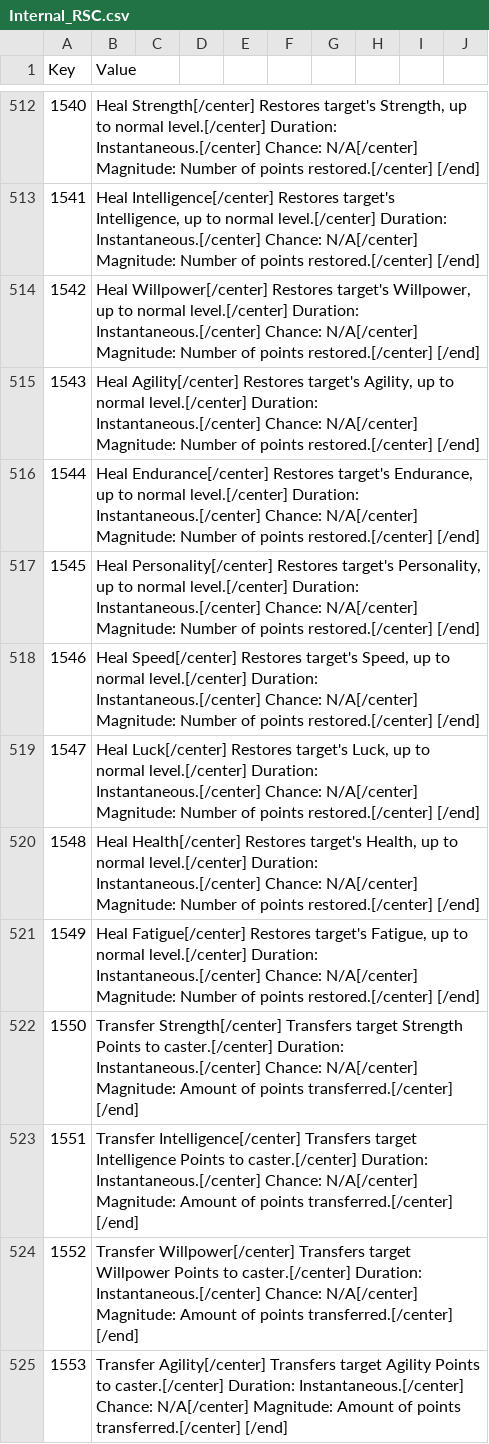
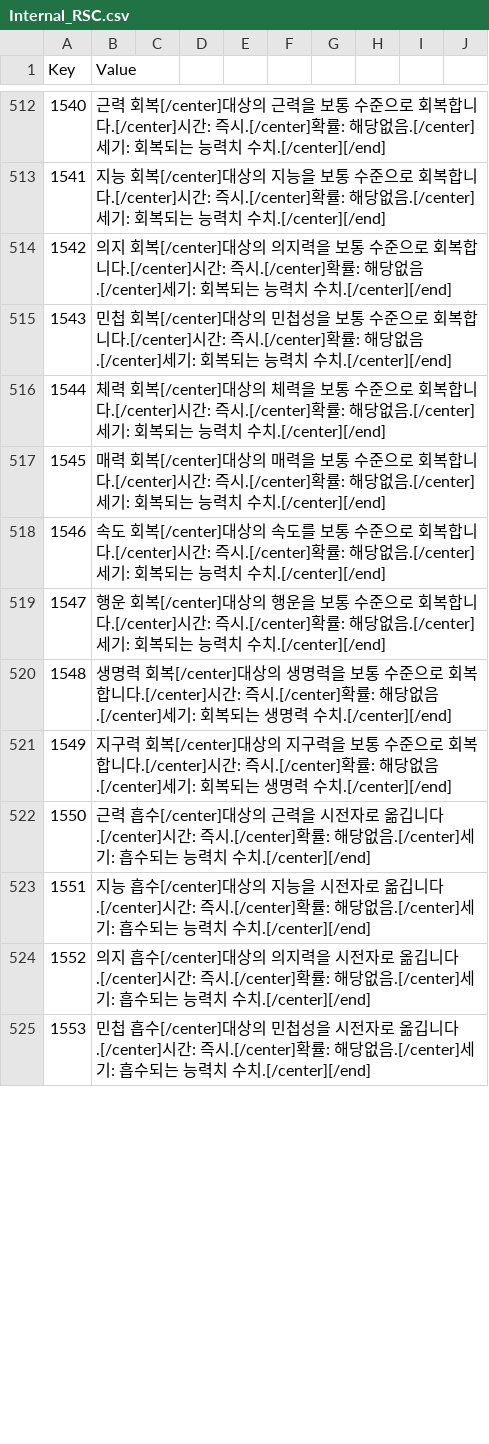
Before and after one commit to wooddoll/dfu_kr, a CSV file: text/Internal_RSC.csv, drawn as a sheet; only a part is shown, gaps mark what is left out; the diff covers the shown part only; the diff names each change by its address in the sheet, - before the commit and + after, or states it on an @@ line.

```diff
--- a/text/Internal_RSC.csv
+++ b/text/Internal_RSC.csv
-B512 (Value): Heal Strength[/center] Restores target's Strength, up to normal level.[/center] Duration: Instantaneous.[/center] Chance: N/A[/center] Magnitude: Number of points restored.[/center] [/end]
+B512 (Value): 근력 회복[/center]대상의 근력을 보통 수준으로 회복합니다.[/center]시간: 즉시.[/center]확률: 해당없음.[/center]세기: 회복되는 능력치 수치.[/center][/end]
-B513 (Value): Heal Intelligence[/center] Restores target's Intelligence, up to normal level.[/center] Duration: Instantaneous.[/center] Chance: N/A[/center] Magnitude: Number of points restored.[/center] [/end]
+B513 (Value): 지능 회복[/center]대상의 지능을 보통 수준으로 회복합니다.[/center]시간: 즉시.[/center]확률: 해당없음.[/center]세기: 회복되는 능력치 수치.[/center][/end]
-B514 (Value): Heal Willpower[/center] Restores target's Willpower, up to normal level.[/center] Duration: Instantaneous.[/center] Chance: N/A[/center] Magnitude: Number of points restored.[/center] [/end]
+B514 (Value): 의지 회복[/center]대상의 의지력을 보통 수준으로 회복합니다.[/center]시간: 즉시.[/center]확률: 해당없음.[/center]세기: 회복되는 능력치 수치.[/center][/end]
-B515 (Value): Heal Agility[/center] Restores target's Agility, up to normal level.[/center] Duration: Instantaneous.[/center] Chance: N/A[/center] Magnitude: Number of points restored.[/center] [/end]
+B515 (Value): 민첩 회복[/center]대상의 민첩성을 보통 수준으로 회복합니다.[/center]시간: 즉시.[/center]확률: 해당없음.[/center]세기: 회복되는 능력치 수치.[/center][/end]
-B516 (Value): Heal Endurance[/center] Restores target's Endurance, up to normal level.[/center] Duration: Instantaneous.[/center] Chance: N/A[/center] Magnitude: Number of points restored.[/center] [/end]
+B516 (Value): 체력 회복[/center]대상의 체력을 보통 수준으로 회복합니다.[/center]시간: 즉시.[/center]확률: 해당없음.[/center]세기: 회복되는 능력치 수치.[/center][/end]
-B517 (Value): Heal Personality[/center] Restores target's Personality, up to normal level.[/center] Duration: Instantaneous.[/center] Chance: N/A[/center] Magnitude: Number of points restored.[/center] [/end]
+B517 (Value): 매력 회복[/center]대상의 매력을 보통 수준으로 회복합니다.[/center]시간: 즉시.[/center]확률: 해당없음.[/center]세기: 회복되는 능력치 수치.[/center][/end]
-B518 (Value): Heal Speed[/center] Restores target's Speed, up to normal level.[/center] Duration: Instantaneous.[/center] Chance: N/A[/center] Magnitude: Number of points restored.[/center] [/end]
+B518 (Value): 속도 회복[/center]대상의 속도를 보통 수준으로 회복합니다.[/center]시간: 즉시.[/center]확률: 해당없음.[/center]세기: 회복되는 능력치 수치.[/center][/end]
-B519 (Value): Heal Luck[/center] Restores target's Luck, up to normal level.[/center] Duration: Instantaneous.[/center] Chance: N/A[/center] Magnitude: Number of points restored.[/center] [/end]
+B519 (Value): 행운 회복[/center]대상의 행운을 보통 수준으로 회복합니다.[/center]시간: 즉시.[/center]확률: 해당없음.[/center]세기: 회복되는 능력치 수치.[/center][/end]
-B520 (Value): Heal Health[/center] Restores target's Health, up to normal level.[/center] Duration: Instantaneous.[/center] Chance: N/A[/center] Magnitude: Number of points restored.[/center] [/end]
+B520 (Value): 생명력 회복[/center]대상의 생명력을 보통 수준으로 회복합니다.[/center]시간: 즉시.[/center]확률: 해당없음.[/center]세기: 회복되는 생명력 수치.[/center][/end]
-B521 (Value): Heal Fatigue[/center] Restores target's Fatigue, up to normal level.[/center] Duration: Instantaneous.[/center] Chance: N/A[/center] Magnitude: Number of points restored.[/center] [/end]
+B521 (Value): 지구력 회복[/center]대상의 지구력을 보통 수준으로 회복합니다.[/center]시간: 즉시.[/center]확률: 해당없음.[/center]세기: 회복되는 생명력 수치.[/center][/end]
-B522 (Value): Transfer Strength[/center] Transfers target Strength Points to caster.[/center] Duration: Instantaneous.[/center] Chance: N/A[/center] Magnitude: Amount of points transferred.[/center] [/end]
+B522 (Value): 근력 흡수[/center]대상의 근력을 시전자로 옮깁니다.[/center]시간: 즉시.[/center]확률: 해당없음.[/center]세기: 흡수되는 능력치 수치.[/center][/end]
-B523 (Value): Transfer Intelligence[/center] Transfers target Intelligence Points to caster.[/center] Duration: Instantaneous.[/center] Chance: N/A[/center] Magnitude: Amount of points transferred.[/center] [/end]
+B523 (Value): 지능 흡수[/center]대상의 지능을 시전자로 옮깁니다.[/center]시간: 즉시.[/center]확률: 해당없음.[/center]세기: 흡수되는 능력치 수치.[/center][/end]
-B524 (Value): Transfer Willpower[/center] Transfers target Willpower Points to caster.[/center] Duration: Instantaneous.[/center] Chance: N/A[/center] Magnitude: Amount of points transferred.[/center] [/end]
+B524 (Value): 의지 흡수[/center]대상의 의지력을 시전자로 옮깁니다.[/center]시간: 즉시.[/center]확률: 해당없음.[/center]세기: 흡수되는 능력치 수치.[/center][/end]
-B525 (Value): Transfer Agility[/center] Transfers target Agility Points to caster.[/center] Duration: Instantaneous.[/center] Chance: N/A[/center] Magnitude: Amount of points transferred.[/center] [/end]
+B525 (Value): 민첩 흡수[/center]대상의 민첩성을 시전자로 옮깁니다.[/center]시간: 즉시.[/center]확률: 해당없음.[/center]세기: 흡수되는 능력치 수치.[/center][/end]
```
Also changed, not shown: 1 added row and 101 edited cells elsewhere in this file.
